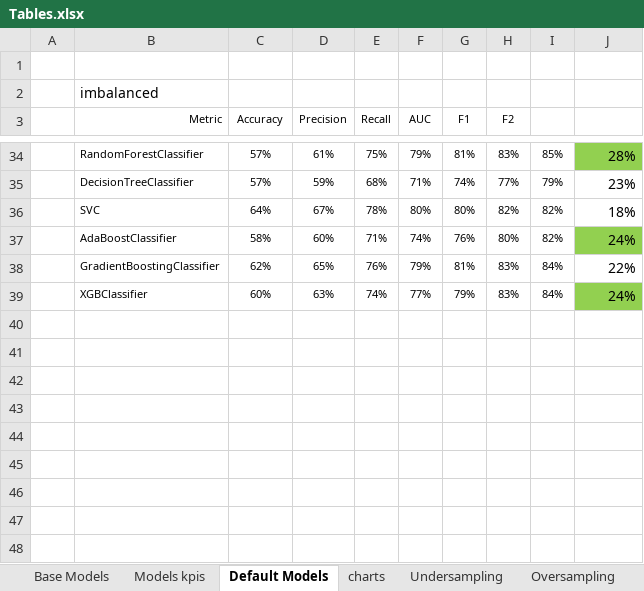
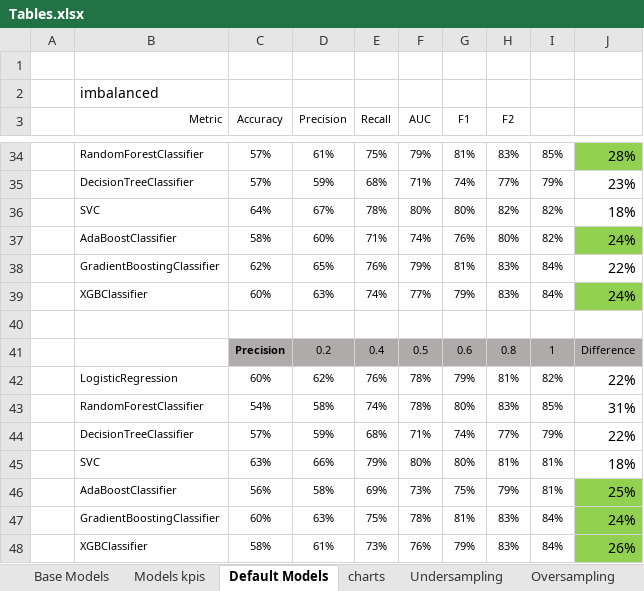
Before and after one commit to jini02/820-Project, an Excel workbook: Tables.xlsx, sheet Default Models, drawn as a sheet; only a part is shown, gaps mark what is left out; values as stored, in another font and other column widths than the file's, no borders; conditional formats not drawn; the diff names each change by its address in the sheet, - before the commit and + after, or states it on an @@ line.

```diff
--- a/Tables.xlsx (sheet Default Models)
+++ b/Tables.xlsx (sheet Default Models)
+row 40: (empty)
+row 41:  |  | Precision | 0.2 | 0.4 | 0.5 | 0.6 | 0.8 | 1 | Difference
+row 42:  | LogisticRegression | 60% | 62% | 76% | 78% | 79% | 81% | 82% | 22%
+row 43:  | RandomForestClassifier | 54% | 58% | 74% | 78% | 80% | 83% | 85% | 31%
+row 44:  | DecisionTreeClassifier | 57% | 59% | 68% | 71% | 74% | 77% | 79% | 22%
+row 45:  | SVC | 63% | 66% | 79% | 80% | 80% | 81% | 81% | 18%
+row 46:  | AdaBoostClassifier | 56% | 58% | 69% | 73% | 75% | 79% | 81% | 25%
+row 47:  | GradientBoostingClassifier | 60% | 63% | 75% | 78% | 81% | 83% | 84% | 24%
+row 48:  | XGBClassifier | 58% | 61% | 73% | 76% | 79% | 83% | 84% | 26%
```
Also changed, not shown: charts or pictures, 1 other file.
